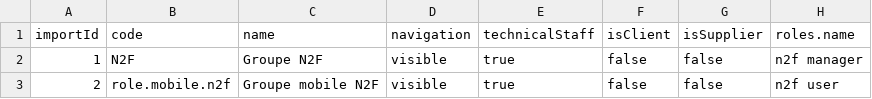
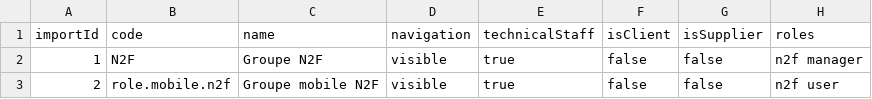
Before and after one commit to softstream2027/n2f-custo, a CSV file: src/main/resources/data-init/input/auth_group.csv, drawn as a sheet; the diff names each change by its address in the sheet, - before the commit and + after, or states it on an @@ line.

```diff
--- a/src/main/resources/data-init/input/auth_group.csv
+++ b/src/main/resources/data-init/input/auth_group.csv
-H1: roles.name
+H1: roles
```
Also changed, not shown: src/main/resources/data-init/input/auth_permission.csv, src/main/resources/data-init/input/meta_metaMenu.csv, 2 other files.
